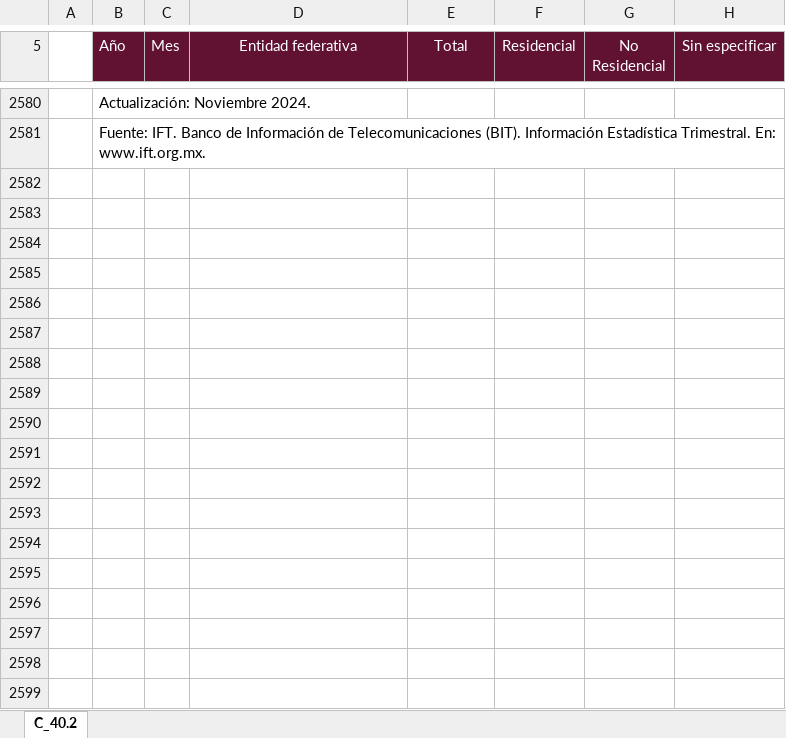
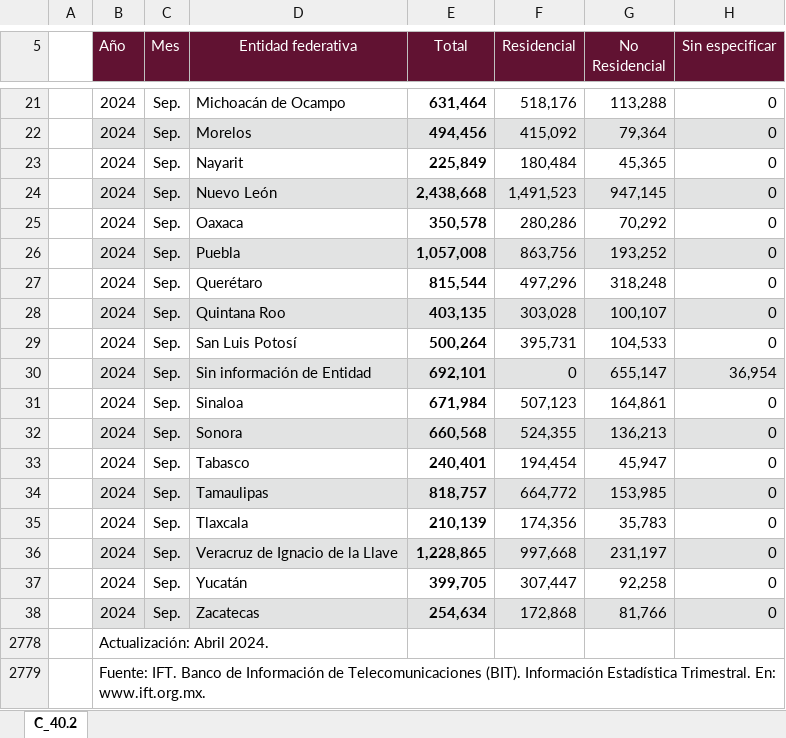
Before and after one commit to NeczarLopez/TI_Estadistica_Mensual_SICT, an Excel workbook: Tel_fija_por_edo.xlsx, sheet C_40.2, drawn as a sheet; only a part is shown, gaps mark what is left out; values as stored, in another font and other column widths than the file's, no borders; table styles not drawn; addresses are those after the commit; the diff covers the shown part only; the diff names each change by its address in the sheet, - before the commit and + after, or states it on an @@ line.

```diff
--- a/Tel_fija_por_edo.xlsx (sheet C_40.2)
+++ b/Tel_fija_por_edo.xlsx (sheet C_40.2)
+row 21:  | 2024 | Sep. | Michoacán de Ocampo | 631,464 | 518,176 | 113,288 | 0
+row 22:  | 2024 | Sep. | Morelos | 494,456 | 415,092 | 79,364 | 0
+row 23:  | 2024 | Sep. | Nayarit | 225,849 | 180,484 | 45,365 | 0
+row 24:  | 2024 | Sep. | Nuevo León | 2,438,668 | 1,491,523 | 947,145 | 0
+row 25:  | 2024 | Sep. | Oaxaca | 350,578 | 280,286 | 70,292 | 0
+row 26:  | 2024 | Sep. | Puebla | 1,057,008 | 863,756 | 193,252 | 0
+row 27:  | 2024 | Sep. | Querétaro | 815,544 | 497,296 | 318,248 | 0
+row 28:  | 2024 | Sep. | Quintana Roo | 403,135 | 303,028 | 100,107 | 0
+row 29:  | 2024 | Sep. | San Luis Potosí | 500,264 | 395,731 | 104,533 | 0
+row 30:  | 2024 | Sep. | Sin información de Entidad | 692,101 | 0 | 655,147 | 36,954
+row 31:  | 2024 | Sep. | Sinaloa | 671,984 | 507,123 | 164,861 | 0
+row 32:  | 2024 | Sep. | Sonora | 660,568 | 524,355 | 136,213 | 0
+row 33:  | 2024 | Sep. | Tabasco | 240,401 | 194,454 | 45,947 | 0
+row 34:  | 2024 | Sep. | Tamaulipas | 818,757 | 664,772 | 153,985 | 0
+row 35:  | 2024 | Sep. | Tlaxcala | 210,139 | 174,356 | 35,783 | 0
+row 36:  | 2024 | Sep. | Veracruz de Ignacio de la Llave | 1,228,865 | 997,668 | 231,197 | 0
+row 37:  | 2024 | Sep. | Yucatán | 399,705 | 307,447 | 92,258 | 0
+row 38:  | 2024 | Sep. | Zacatecas | 254,634 | 172,868 | 81,766 | 0
-B2778 (Año): Actualización: Noviembre 2024.
+B2778 (Año): Actualización: Abril 2024.
```
Also changed, not shown: 15 added rows and 33 hidden or unhidden rows elsewhere in this sheet, hidden cells, Acc_fijos_por_edo.xlsx, Ind_Int_EEUU.xlsx, 42 other files.
